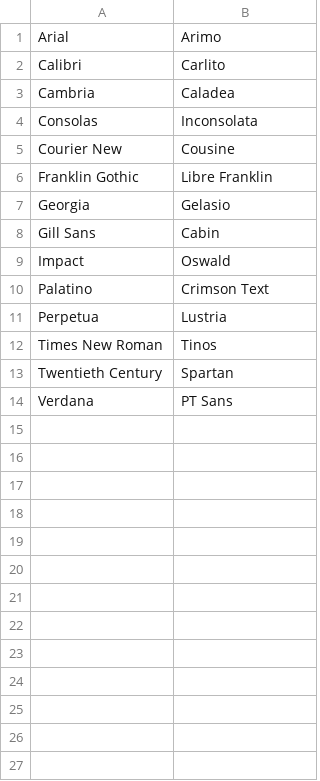
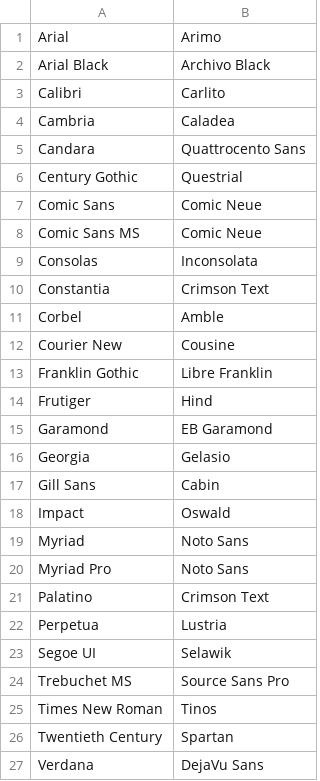
Before and after one commit to IMIO/docker-libreoffice, a CSV file: font-mappings.csv, drawn as a sheet.

Commit message:
Complete font-mappings.csv

```diff
--- a/font-mappings.csv
+++ b/font-mappings.csv
@@ -1,7 +1,16 @@
 "Arial", "Arimo"
+"Arial Black", "Archivo Black"
 "Calibri", "Carlito"
 "Cambria", "Caladea"
+"Candara", "Quattrocento Sans"
+"Century Gothic", "Questrial"
+"Comic Sans", "Comic Neue"
+"Comic Sans MS", "Comic Neue"
 "Consolas", "Inconsolata"
+"Constantia", "Crimson Text"
+"Corbel", "Amble"
 "Courier New" , "Cousine"
 "Franklin Gothic", "Libre Franklin"
+"Frutiger", "Hind"
+"Garamond", "EB Garamond"
 "Georgia", "Gelasio"
@@ -9,6 +18,10 @@
 "Impact", "Oswald"
+"Myriad", "Noto Sans"
+"Myriad Pro", "Noto Sans"
 "Palatino", "Crimson Text"
 "Perpetua", "Lustria"
+"Segoe UI", "Selawik"
+"Trebuchet MS", "Source Sans Pro"
 "Times New Roman", "Tinos"
 "Twentieth Century", "Spartan"
-"Verdana", "PT Sans"
+"Verdana", "DejaVu Sans"
```
